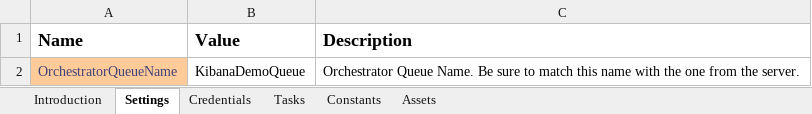
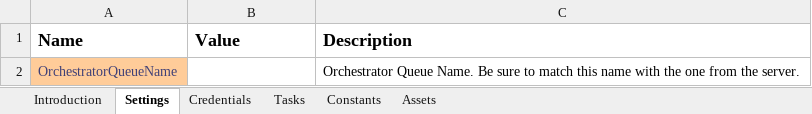
Before and after one commit to mihhdu/Enhanced-REFramework, an Excel workbook: Data/Config.xlsx, sheet Settings, drawn as a sheet; values as stored, in another font and other column widths than the file's, no borders; the diff names each change by its address in the sheet, - before the commit and + after, or states it on an @@ line.

```diff
--- a/Data/Config.xlsx (sheet Settings)
+++ b/Data/Config.xlsx (sheet Settings)
-B2 (Value): KibanaDemoQueue
+B2 (Value): (empty)
```
Also changed, not shown: sheet Tasks.
